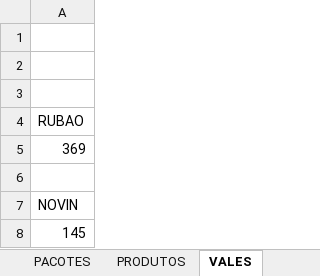
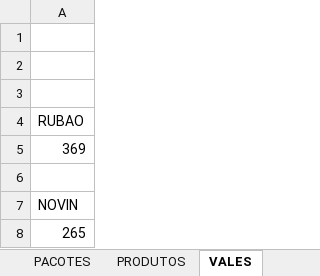
Before and after one commit to joaosantosxps/controle, an Excel workbook: CONTROLE DE CAIXA 2025.xlsx, sheet VALES, drawn as a sheet; values as stored, in another font and other column widths than the file's, no borders; the diff names each change by its address in the sheet, - before the commit and + after, or states it on an @@ line.

```diff
--- a/CONTROLE DE CAIXA 2025.xlsx (sheet VALES)
+++ b/CONTROLE DE CAIXA 2025.xlsx (sheet VALES)
-A8: 145
+A8: 265
```
Also changed, not shown: sheet JANEIRO, sheet PRODUTOS, formulas that keep their value.
